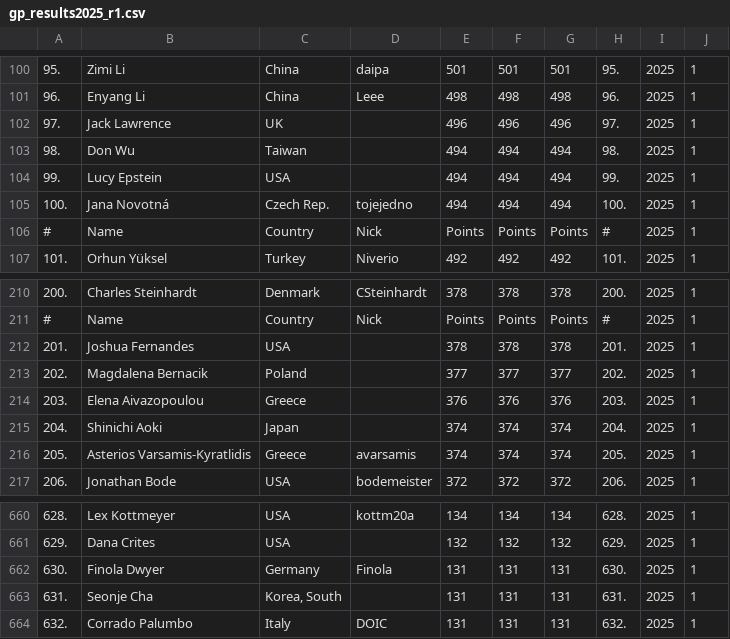
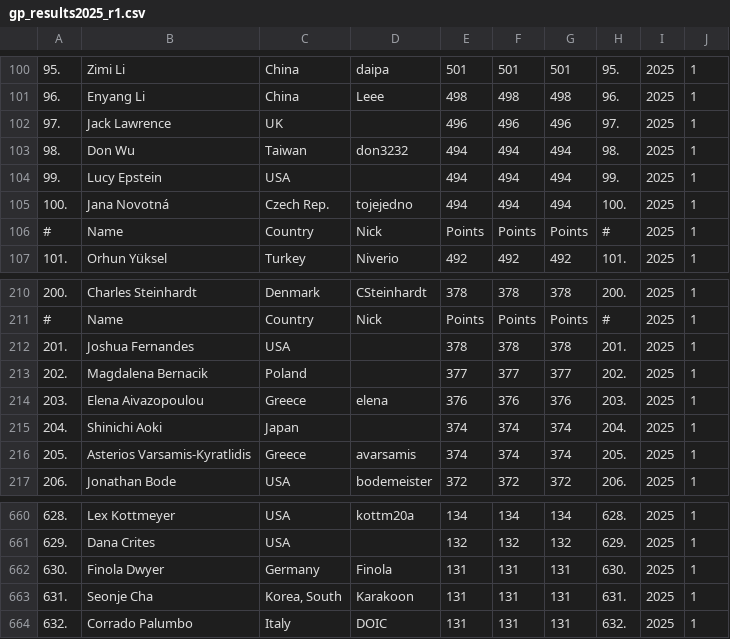
Before and after one commit to oddacious/sudokudos, a CSV file: data/processed/gp/gp_results2025_r1.csv, drawn as a sheet; only a part is shown, gaps mark what is left out.

```diff
--- a/data/processed/gp/gp_results2025_r1.csv
+++ b/data/processed/gp/gp_results2025_r1.csv
@@ -102,3 +102,3 @@
 97.,Jack Lawrence,UK,,496,496,496,97.,2025,1
-98.,Don Wu,Taiwan,,494,494,494,98.,2025,1
+98.,Don Wu,Taiwan,don3232,494,494,494,98.,2025,1
 99.,Lucy Epstein,USA,,494,494,494,99.,2025,1
@@ -213,3 +213,3 @@
 202.,Magdalena Bernacik,Poland,,377,377,377,202.,2025,1
-203.,Elena Aivazopoulou,Greece,,376,376,376,203.,2025,1
+203.,Elena Aivazopoulou,Greece,elena,376,376,376,203.,2025,1
 204.,Shinichi Aoki,Japan,,374,374,374,204.,2025,1
@@ -662,3 +662,3 @@
 630.,Finola Dwyer,Germany,Finola,131,131,131,630.,2025,1
-631.,Seonje Cha,"Korea, South",,131,131,131,631.,2025,1
+631.,Seonje Cha,"Korea, South",Karakoon,131,131,131,631.,2025,1
 632.,Corrado Palumbo,Italy,DOIC,131,131,131,632.,2025,1
```
Also changed, not shown: data/processed/gp/gp_results2025_r2.csv, 2 other files.
